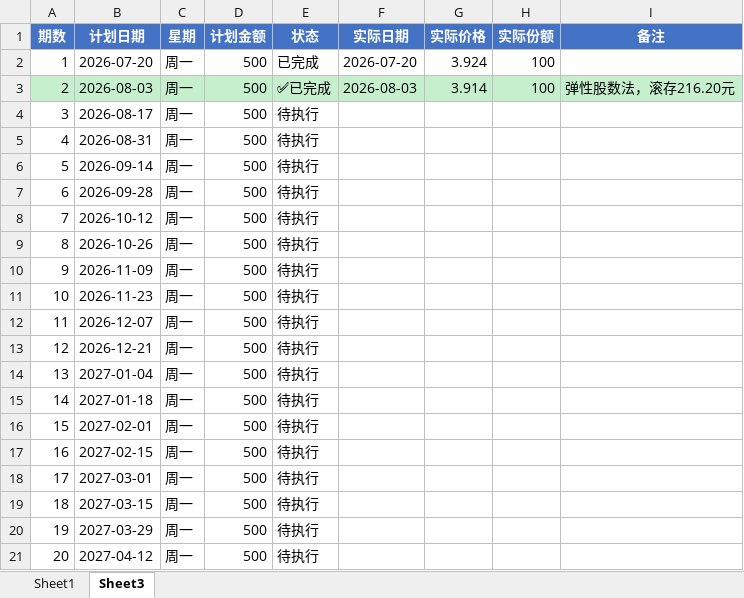
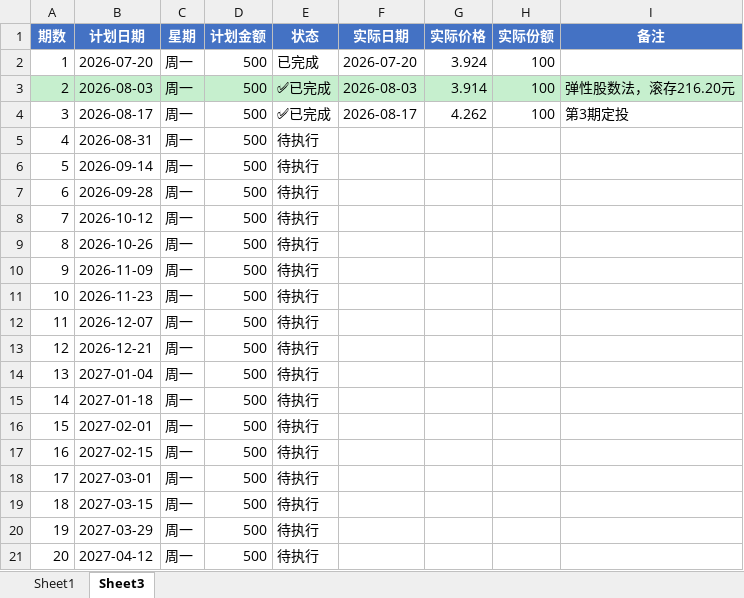
Before and after one commit to yangoliver/dca-proj, an Excel workbook: data/portfolio.xlsx, sheet Sheet3, drawn as a sheet; values as stored, in another font and other column widths than the file's, no borders; the diff names each change by its address in the sheet, - before the commit and + after, or states it on an @@ line.

```diff
--- a/data/portfolio.xlsx (sheet Sheet3)
+++ b/data/portfolio.xlsx (sheet Sheet3)
-E4 (状态): 待执行
+E4 (状态): ✅已完成
-F4 (实际日期): (empty)
+F4 (实际日期): 2026-08-17
-G4 (实际价格): (empty)
+G4 (实际价格): 4.262
-H4 (实际份额): (empty)
+H4 (实际份额): 100
-I4 (备注): (empty)
+I4 (备注): 第3期定投
```
Also changed, not shown: sheet Sheet1, 5 other files.
